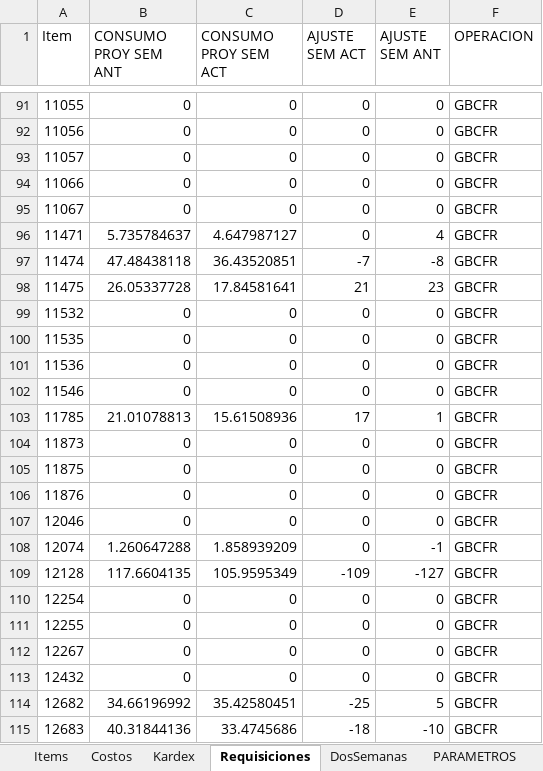
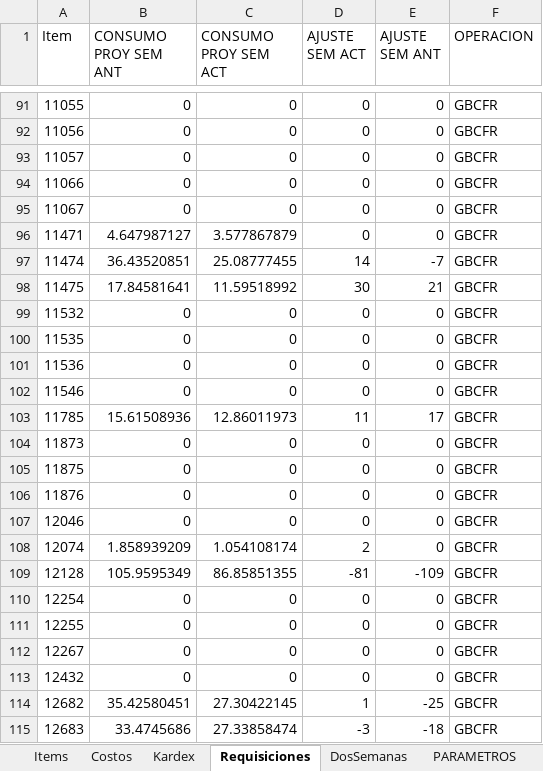
Before and after one commit to AlvaroCornejo/EBC_PEDIDOS_ADICIONALES, an Excel workbook: data/GBCFR - ADICIONALES.xlsx, sheet Requisiciones, drawn as a sheet; only a part is shown, gaps mark what is left out; values as stored, in another font and other column widths than the file's, no borders; table styles not drawn; the diff covers the shown part only; the diff names each change by its address in the sheet, - before the commit and + after, or states it on an @@ line.

```diff
--- a/data/GBCFR - ADICIONALES.xlsx (sheet Requisiciones)
+++ b/data/GBCFR - ADICIONALES.xlsx (sheet Requisiciones)
-B96 (CONSUMO PROY SEM ANT): 5.735784637
+B96 (CONSUMO PROY SEM ANT): 4.647987127
-C96 (CONSUMO PROY SEM ACT): 4.647987127
+C96 (CONSUMO PROY SEM ACT): 3.577867879
-E96 (AJUSTE SEM ANT): 4
+E96 (AJUSTE SEM ANT): 0
-B97 (CONSUMO PROY SEM ANT): 47.48438118
+B97 (CONSUMO PROY SEM ANT): 36.43520851
-C97 (CONSUMO PROY SEM ACT): 36.43520851
+C97 (CONSUMO PROY SEM ACT): 25.08777455
-D97 (AJUSTE SEM ACT): -7
+D97 (AJUSTE SEM ACT): 14
-E97 (AJUSTE SEM ANT): -8
+E97 (AJUSTE SEM ANT): -7
-B98 (CONSUMO PROY SEM ANT): 26.05337728
+B98 (CONSUMO PROY SEM ANT): 17.84581641
-C98 (CONSUMO PROY SEM ACT): 17.84581641
+C98 (CONSUMO PROY SEM ACT): 11.59518992
-D98 (AJUSTE SEM ACT): 21
+D98 (AJUSTE SEM ACT): 30
-E98 (AJUSTE SEM ANT): 23
+E98 (AJUSTE SEM ANT): 21
-B103 (CONSUMO PROY SEM ANT): 21.01078813
+B103 (CONSUMO PROY SEM ANT): 15.61508936
-C103 (CONSUMO PROY SEM ACT): 15.61508936
+C103 (CONSUMO PROY SEM ACT): 12.86011973
-D103 (AJUSTE SEM ACT): 17
+D103 (AJUSTE SEM ACT): 11
-E103 (AJUSTE SEM ANT): 1
+E103 (AJUSTE SEM ANT): 17
-B108 (CONSUMO PROY SEM ANT): 1.260647288
+B108 (CONSUMO PROY SEM ANT): 1.858939209
-C108 (CONSUMO PROY SEM ACT): 1.858939209
+C108 (CONSUMO PROY SEM ACT): 1.054108174
-D108 (AJUSTE SEM ACT): 0
+D108 (AJUSTE SEM ACT): 2
-E108 (AJUSTE SEM ANT): -1
+E108 (AJUSTE SEM ANT): 0
-B109 (CONSUMO PROY SEM ANT): 117.6604135
+B109 (CONSUMO PROY SEM ANT): 105.9595349
-C109 (CONSUMO PROY SEM ACT): 105.9595349
+C109 (CONSUMO PROY SEM ACT): 86.85851355
-D109 (AJUSTE SEM ACT): -109
+D109 (AJUSTE SEM ACT): -81
-E109 (AJUSTE SEM ANT): -127
+E109 (AJUSTE SEM ANT): -109
-B114 (CONSUMO PROY SEM ANT): 34.66196992
+B114 (CONSUMO PROY SEM ANT): 35.42580451
-C114 (CONSUMO PROY SEM ACT): 35.42580451
+C114 (CONSUMO PROY SEM ACT): 27.30422145
-D114 (AJUSTE SEM ACT): -25
+D114 (AJUSTE SEM ACT): 1
-E114 (AJUSTE SEM ANT): 5
+E114 (AJUSTE SEM ANT): -25
-B115 (CONSUMO PROY SEM ANT): 40.31844136
+B115 (CONSUMO PROY SEM ANT): 33.4745686
-C115 (CONSUMO PROY SEM ACT): 33.4745686
+C115 (CONSUMO PROY SEM ACT): 27.33858474
-D115 (AJUSTE SEM ACT): -18
+D115 (AJUSTE SEM ACT): -3
-E115 (AJUSTE SEM ANT): -10
+E115 (AJUSTE SEM ANT): -18
```
Also changed, not shown: 1 added row and 319 edited cells elsewhere in this sheet, sheet Kardex, sheet DosSemanas, sheet PARAMETROS, data/GBADC - ADICIONALES.xlsx, data/GBCRP - ADICIONALES.xlsx, 8 other files.
